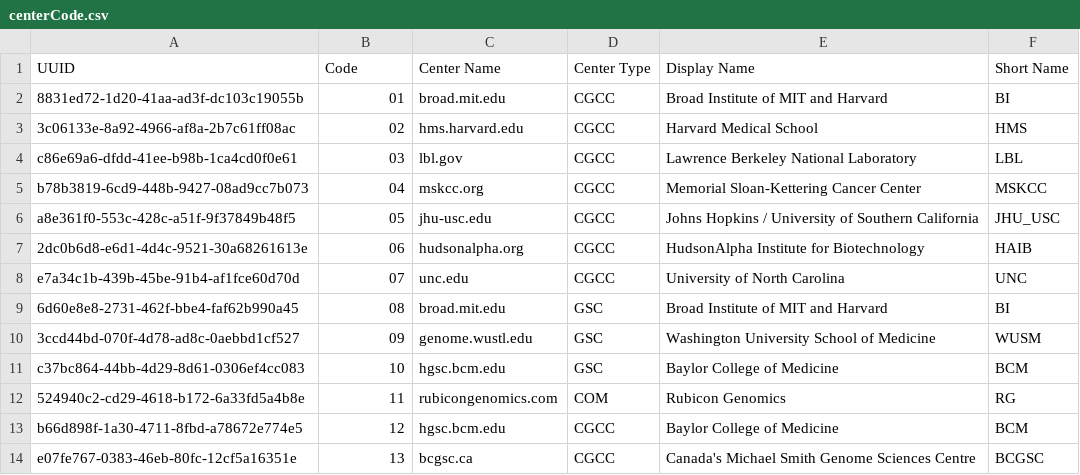
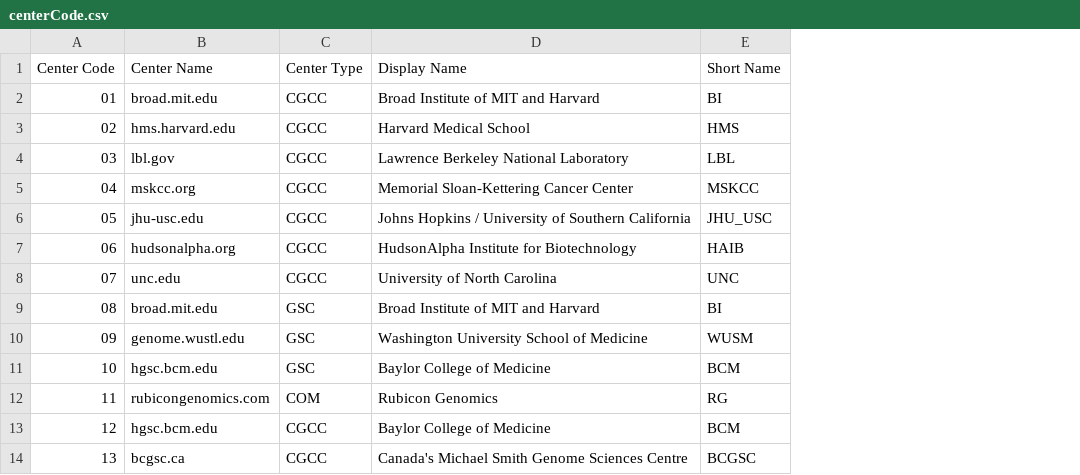
Before and after one commit to NCI-GDC/gdcdatamodel, a CSV file: zug/datamodel/centerCode.csv, drawn as a sheet; only a part is shown; removed rows and columns are numbered as before the commit, all else as after; the diff names each change by its address in the sheet, - before the commit and + after, or states it on an @@ line.

```diff
--- a/zug/datamodel/centerCode.csv
+++ b/zug/datamodel/centerCode.csv
-column A (UUID), rows 2-14: 8831ed72-1d20-41aa-ad3f-dc103c19055b | 3c06133e-8a92-4966-af8a-2b7c61ff08ac | c86e69a6-dfdd-41ee-b98b-1ca4cd0f0e61 | b78b3819-6cd9-448b-9427-08ad9cc7b073 | a8e361f0-553c-428c-a51f-9f37849b48f5 | 2dc0b6d8-e6d1-4d4c-9521-30a68261613e | e7a34c1b-439b-45be-91b4-af1fce60d70d | 6d60e8e8-2731-462f-bbe4-faf62b990a45 | 3ccd44bd-070f-4d78-ad8c-0aebbd1cf527 | c37bc864-44bb-4d29-8d61-0306ef4cc083 | 524940c2-cd29-4618-b172-6a33fd5a4b8e | b66d898f-1a30-4711-8fbd-a78672e774e5 | e07fe767-0383-46eb-80fc-12cf5a16351e
-A1: Code
+A1: Center Code
```
Also changed, not shown: 3 other files.
